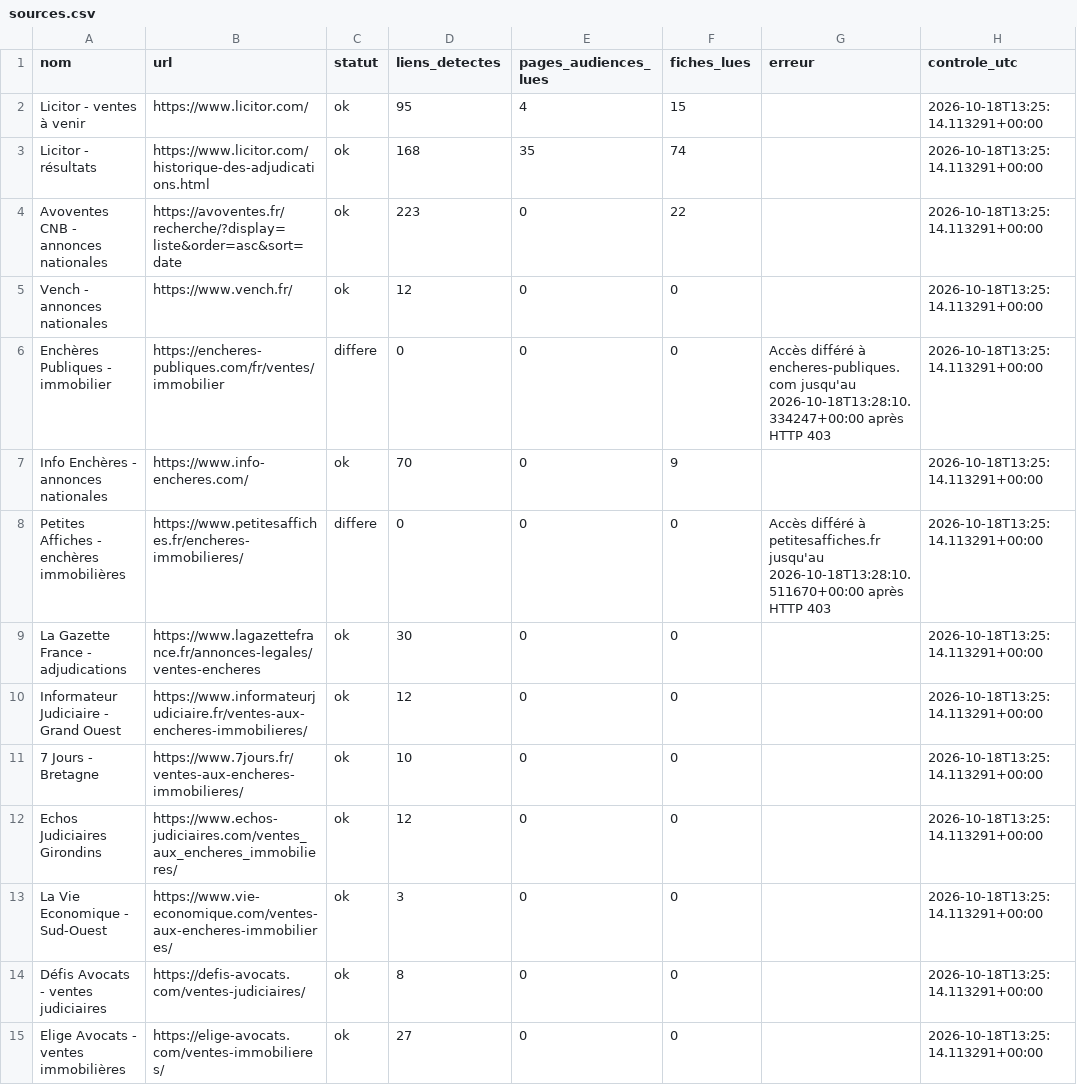
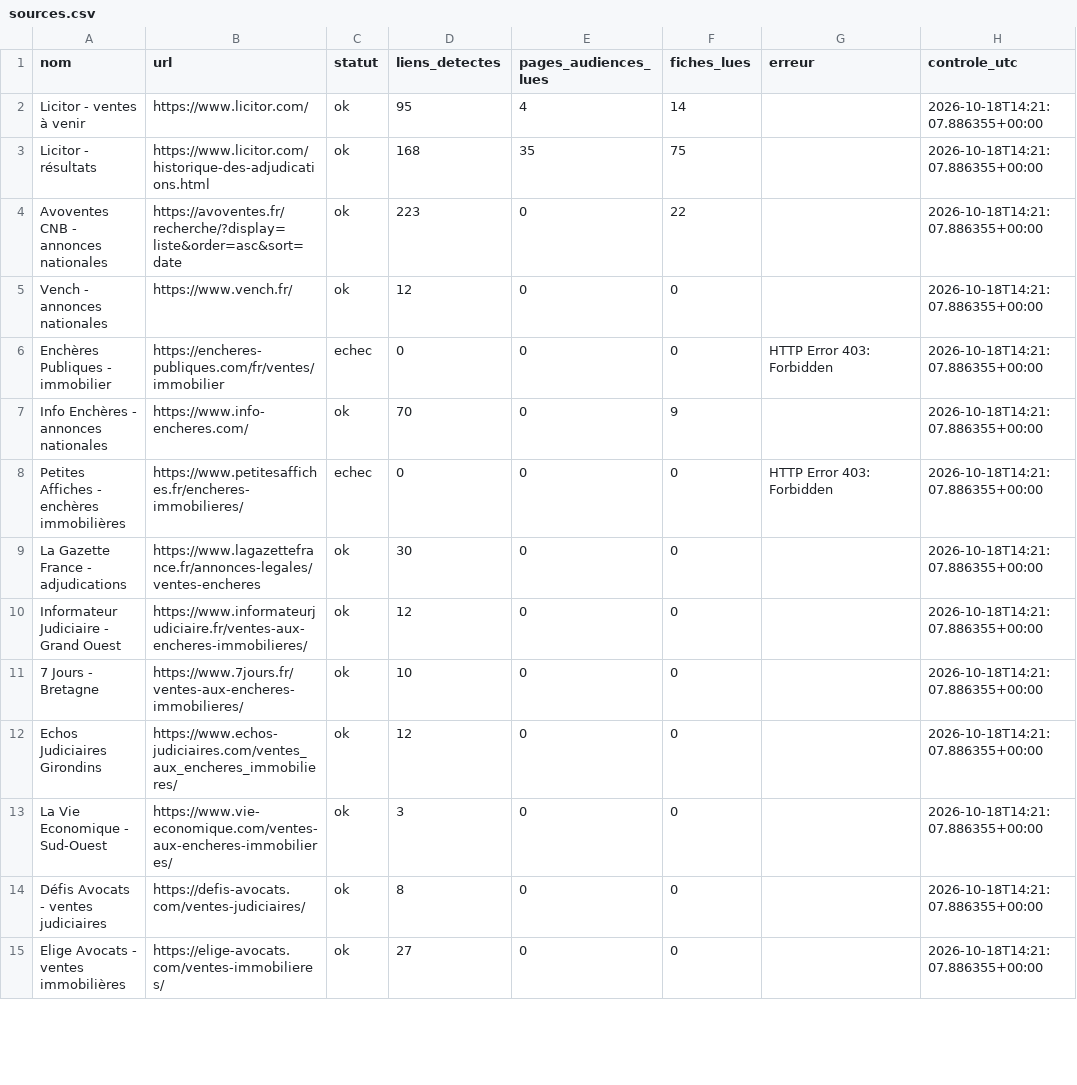
Before and after one commit to adjudications-france-monitor/adjudications-france-monitor, a CSV file: rapports/sources.csv, drawn as a sheet; only a part is shown; the diff covers the shown part only.

```diff
--- a/rapports/sources.csv
+++ b/rapports/sources.csv
@@ -1,15 +1,15 @@
 nom,url,statut,liens_detectes,pages_audiences_lues,fiches_lues,erreur,controle_utc
-Licitor - ventes à venir,https://www.licitor.com/,ok,95,4,15,,2026-10-18T13:25:14.113291+00:00
-Licitor - résultats,https://www.licitor.com/historique-des-adjudications.html,ok,168,35,74,,2026-10-18T13:25:14.113291+00:00
-Avoventes CNB - annonces nationales,https://avoventes.fr/recherche/?display=liste&order=asc&sort=date,ok,223,0,22,,2026-10-18T13:25:14.113291+00:00
-Vench - annonces nationales,https://www.vench.fr/,ok,12,0,0,,2026-10-18T13:25:14.113291+00:00
-Enchères Publiques - immobilier,https://encheres-publiques.com/fr/ventes/immobilier,differe,0,0,0,Accès différé à encheres-publiques.com jusqu'au 2026-10-18T13:28:10.334247+00:00 après HTTP 403,2026-10-18T13:25:14.113291+00:00
-Info Enchères - annonces nationales,https://www.info-encheres.com/,ok,70,0,9,,2026-10-18T13:25:14.113291+00:00
-Petites Affiches - enchères immobilières,https://www.petitesaffiches.fr/encheres-immobilieres/,differe,0,0,0,Accès différé à petitesaffiches.fr jusqu'au 2026-10-18T13:28:10.511670+00:00 après HTTP 403,2026-10-18T13:25:14.113291+00:00
-La Gazette France - adjudications,https://www.lagazettefrance.fr/annonces-legales/ventes-encheres,ok,30,0,0,,2026-10-18T13:25:14.113291+00:00
-Informateur Judiciaire - Grand Ouest,https://www.informateurjudiciaire.fr/ventes-aux-encheres-immobilieres/,ok,12,0,0,,2026-10-18T13:25:14.113291+00:00
-7 Jours - Bretagne,https://www.7jours.fr/ventes-aux-encheres-immobilieres/,ok,10,0,0,,2026-10-18T13:25:14.113291+00:00
-Echos Judiciaires Girondins,https://www.echos-judiciaires.com/ventes_aux_encheres_immobilieres/,ok,12,0,0,,2026-10-18T13:25:14.113291+00:00
-La Vie Economique - Sud-Ouest,https://www.vie-economique.com/ventes-aux-encheres-immobilieres/,ok,3,0,0,,2026-10-18T13:25:14.113291+00:00
-Défis Avocats - ventes judiciaires,https://defis-avocats.com/ventes-judiciaires/,ok,8,0,0,,2026-10-18T13:25:14.113291+00:00
-Elige Avocats - ventes immobilières,https://elige-avocats.com/ventes-immobilieres/,ok,27,0,0,,2026-10-18T13:25:14.113291+00:00
+Licitor - ventes à venir,https://www.licitor.com/,ok,95,4,14,,2026-10-18T14:21:07.886355+00:00
+Licitor - résultats,https://www.licitor.com/historique-des-adjudications.html,ok,168,35,75,,2026-10-18T14:21:07.886355+00:00
+Avoventes CNB - annonces nationales,https://avoventes.fr/recherche/?display=liste&order=asc&sort=date,ok,223,0,22,,2026-10-18T14:21:07.886355+00:00
+Vench - annonces nationales,https://www.vench.fr/,ok,12,0,0,,2026-10-18T14:21:07.886355+00:00
+Enchères Publiques - immobilier,https://encheres-publiques.com/fr/ventes/immobilier,echec,0,0,0,HTTP Error 403: Forbidden,2026-10-18T14:21:07.886355+00:00
+Info Enchères - annonces nationales,https://www.info-encheres.com/,ok,70,0,9,,2026-10-18T14:21:07.886355+00:00
+Petites Affiches - enchères immobilières,https://www.petitesaffiches.fr/encheres-immobilieres/,echec,0,0,0,HTTP Error 403: Forbidden,2026-10-18T14:21:07.886355+00:00
+La Gazette France - adjudications,https://www.lagazettefrance.fr/annonces-legales/ventes-encheres,ok,30,0,0,,2026-10-18T14:21:07.886355+00:00
+Informateur Judiciaire - Grand Ouest,https://www.informateurjudiciaire.fr/ventes-aux-encheres-immobilieres/,ok,12,0,0,,2026-10-18T14:21:07.886355+00:00
+7 Jours - Bretagne,https://www.7jours.fr/ventes-aux-encheres-immobilieres/,ok,10,0,0,,2026-10-18T14:21:07.886355+00:00
+Echos Judiciaires Girondins,https://www.echos-judiciaires.com/ventes_aux_encheres_immobilieres/,ok,12,0,0,,2026-10-18T14:21:07.886355+00:00
+La Vie Economique - Sud-Ouest,https://www.vie-economique.com/ventes-aux-encheres-immobilieres/,ok,3,0,0,,2026-10-18T14:21:07.886355+00:00
+Défis Avocats - ventes judiciaires,https://defis-avocats.com/ventes-judiciaires/,ok,8,0,0,,2026-10-18T14:21:07.886355+00:00
+Elige Avocats - ventes immobilières,https://elige-avocats.com/ventes-immobilieres/,ok,27,0,0,,2026-10-18T14:21:07.886355+00:00
```
Also changed, not shown: 24 edited cells elsewhere in this file, rapports/dernier.csv, 2 other files.
